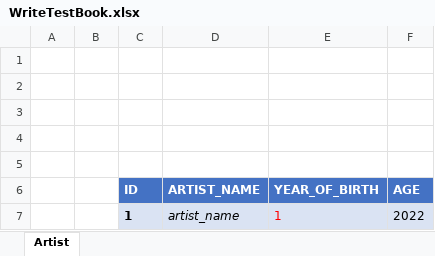
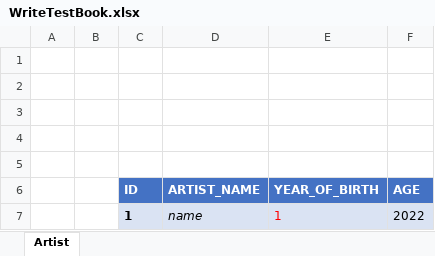
Before and after one commit to Ivan-nikitko/ApachePOITest, an Excel workbook: WriteTestBook.xlsx, sheet Artist, drawn as a sheet; values as stored, in another font and other column widths than the file's, no borders; table styles not drawn; the diff names each change by its address in the sheet, - before the commit and + after, or states it on an @@ line.

```diff
--- a/WriteTestBook.xlsx (sheet Artist)
+++ b/WriteTestBook.xlsx (sheet Artist)
-D7 (ARTIST_NAME): artist_name
+D7 (ARTIST_NAME): name
```
Also changed, not shown: 1 other file.
